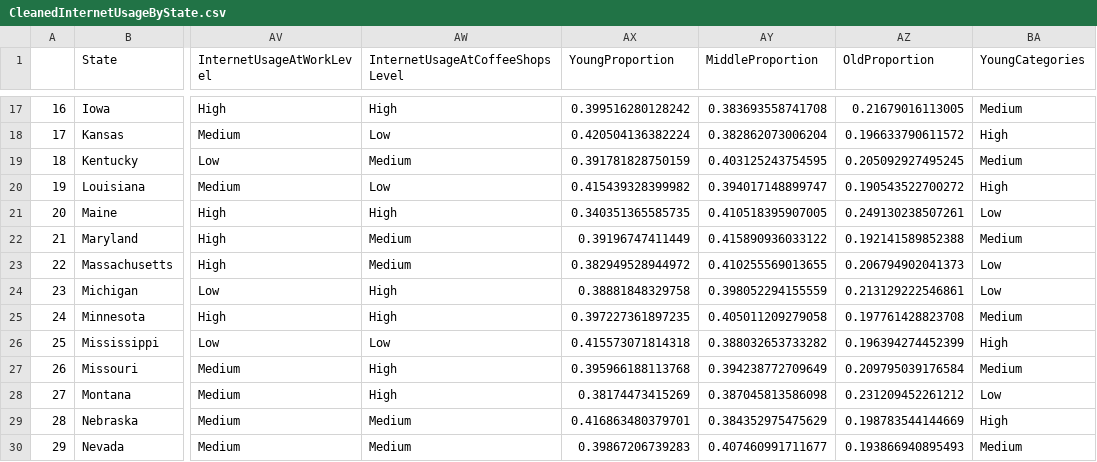
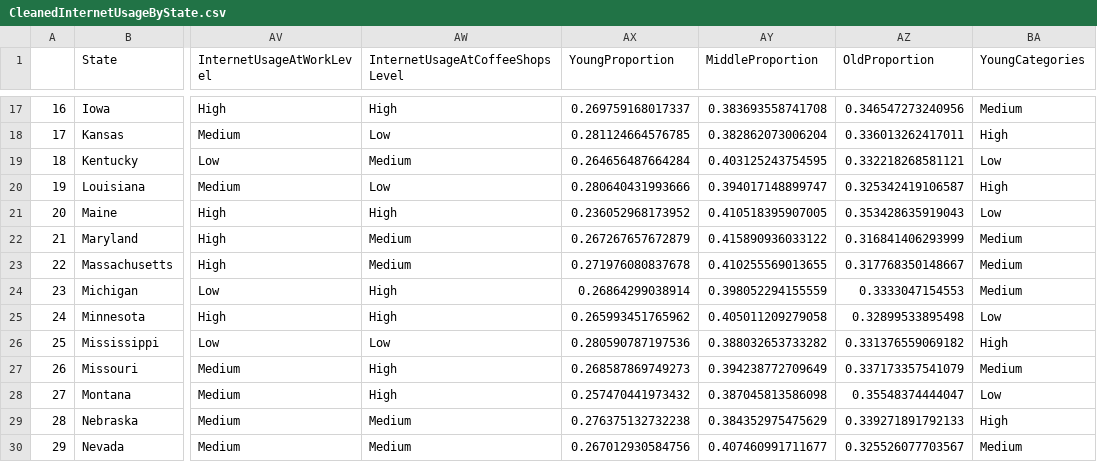
Before and after one commit to CannataUTDV/s17dvfinalproject-dvproject-4-jurgens-le-watkins, a CSV file: 00 Doc/CleanedInternetUsageByState.csv, drawn as a sheet; only a part is shown, gaps mark what is left out; the diff covers the shown part only; the diff names each change by its address in the sheet, - before the commit and + after, or states it on an @@ line.

Commit message:
fixes for Cannata
+ removed 0-9 year-olds from young proportion in ETL. Updated rmd file
+ added young ppl bar chart to shiny
+ replaced 3d scatter plot
+ new .csv file

```diff
--- a/00 Doc/CleanedInternetUsageByState.csv
+++ b/00 Doc/CleanedInternetUsageByState.csv
-AX17 (YoungProportion): 0.399516280128242
+AX17 (YoungProportion): 0.269759168017337
-AZ17 (OldProportion): 0.21679016113005
+AZ17 (OldProportion): 0.346547273240956
-AX18 (YoungProportion): 0.420504136382224
+AX18 (YoungProportion): 0.281124664576785
-AZ18 (OldProportion): 0.196633790611572
+AZ18 (OldProportion): 0.336013262417011
-AX19 (YoungProportion): 0.391781828750159
+AX19 (YoungProportion): 0.264656487664284
-AZ19 (OldProportion): 0.205092927495245
+AZ19 (OldProportion): 0.332218268581121
-BA19 (YoungCategories): Medium
+BA19 (YoungCategories): Low
-AX20 (YoungProportion): 0.415439328399982
+AX20 (YoungProportion): 0.280640431993666
-AZ20 (OldProportion): 0.190543522700272
+AZ20 (OldProportion): 0.325342419106587
-AX21 (YoungProportion): 0.340351365585735
+AX21 (YoungProportion): 0.236052968173952
-AZ21 (OldProportion): 0.249130238507261
+AZ21 (OldProportion): 0.353428635919043
-AX22 (YoungProportion): 0.39196747411449
+AX22 (YoungProportion): 0.267267657672879
-AZ22 (OldProportion): 0.192141589852388
+AZ22 (OldProportion): 0.316841406293999
-AX23 (YoungProportion): 0.382949528944972
+AX23 (YoungProportion): 0.271976080837678
-AZ23 (OldProportion): 0.206794902041373
+AZ23 (OldProportion): 0.317768350148667
-BA23:BA24 (YoungCategories): Low
+BA23:BA24 (YoungCategories): Medium
-AX24 (YoungProportion): 0.38881848329758
+AX24 (YoungProportion): 0.26864299038914
-AZ24 (OldProportion): 0.213129222546861
+AZ24 (OldProportion): 0.3333047154553
-AX25 (YoungProportion): 0.397227361897235
+AX25 (YoungProportion): 0.265993451765962
-AZ25 (OldProportion): 0.197761428823708
+AZ25 (OldProportion): 0.32899533895498
-BA25 (YoungCategories): Medium
+BA25 (YoungCategories): Low
-AX26 (YoungProportion): 0.415573071814318
+AX26 (YoungProportion): 0.280590787197536
-AZ26 (OldProportion): 0.196394274452399
+AZ26 (OldProportion): 0.331376559069182
-AX27 (YoungProportion): 0.395966188113768
+AX27 (YoungProportion): 0.268587869749273
-AZ27 (OldProportion): 0.209795039176584
+AZ27 (OldProportion): 0.337173357541079
-AX28 (YoungProportion): 0.38174473415269
+AX28 (YoungProportion): 0.257470441973432
-AZ28 (OldProportion): 0.231209452261212
+AZ28 (OldProportion): 0.35548374444047
-AX29 (YoungProportion): 0.416863480379701
+AX29 (YoungProportion): 0.276375132732238
-AZ29 (OldProportion): 0.198783544144669
+AZ29 (OldProportion): 0.339271891792133
-AX30 (YoungProportion): 0.39867206739283
+AX30 (YoungProportion): 0.267012930584756
-AZ30 (OldProportion): 0.193866940895493
+AZ30 (OldProportion): 0.325526077703567
```
Also changed, not shown: 79 edited cells elsewhere in this file, 02 Shiny/CleanedInternetUsageByState.csv, 9 other files.
